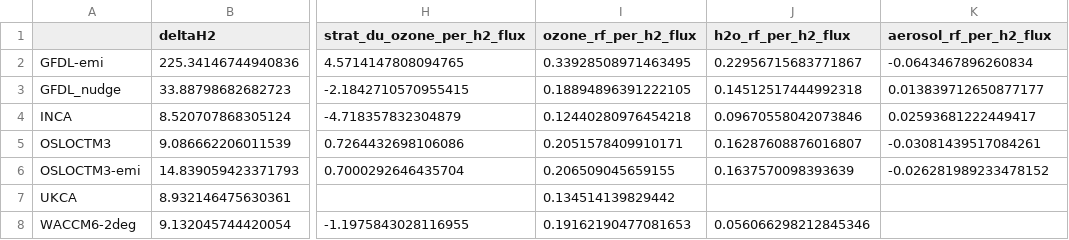
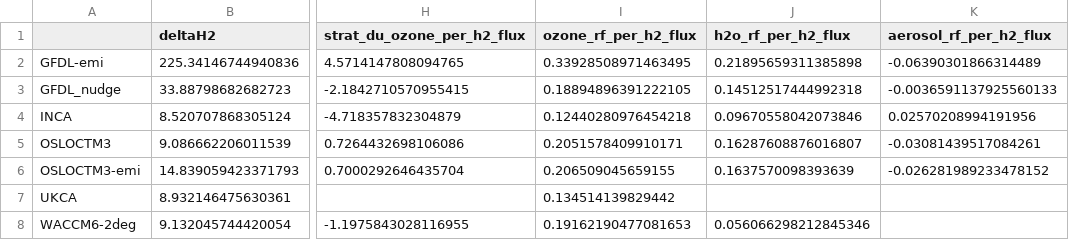
Before and after one commit to ciceroOslo/Hydrogen_GWP, a CSV file: output/drydep_65_table_per_flux_h2.csv, drawn as a sheet; only a part is shown, gaps mark what is left out; the diff names each change by its address in the sheet, - before the commit and + after, or states it on an @@ line.

```diff
--- a/output/drydep_65_table_per_flux_h2.csv
+++ b/output/drydep_65_table_per_flux_h2.csv
-J2 (h2o_rf_per_h2_flux): 0.22956715683771867
+J2 (h2o_rf_per_h2_flux): 0.21895659311385898
-K2 (aerosol_rf_per_h2_flux): -0.0643467896260834
+K2 (aerosol_rf_per_h2_flux): -0.06390301866314489
-K3 (aerosol_rf_per_h2_flux): 0.013839712650877177
+K3 (aerosol_rf_per_h2_flux): -0.0036591137925560133
-K4 (aerosol_rf_per_h2_flux): 0.02593681222449417
+K4 (aerosol_rf_per_h2_flux): 0.02570208994191956
```
Also changed, not shown: output/drydep_65_table_h2_gwp.csv, output/drydep_65_table_per_flux_ch4.csv, 12 other files.
